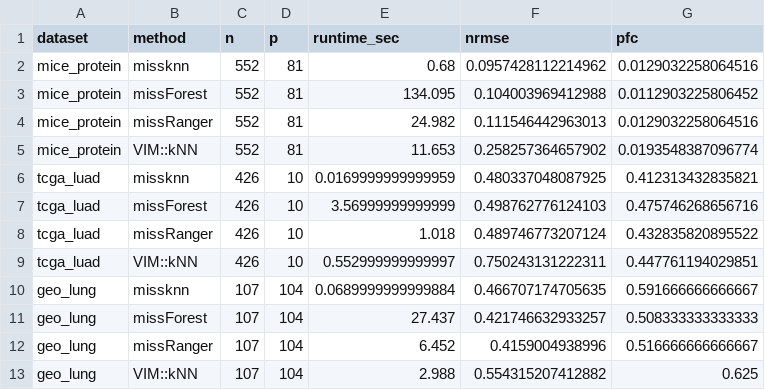
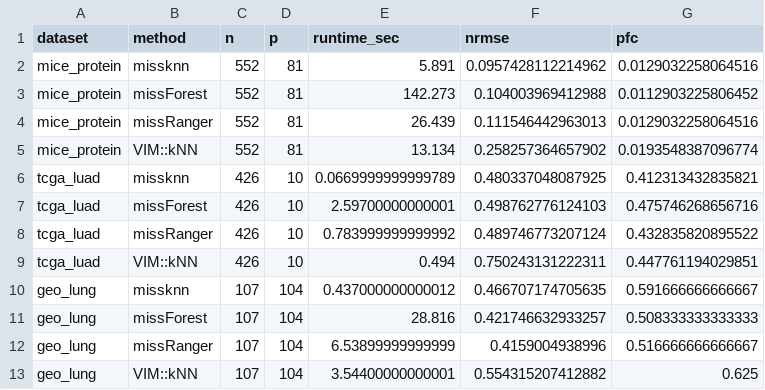
Before and after one commit to ielbadisy/missknn, a CSV file: inst/benchmark/output/bio_data_results.csv, drawn as a sheet.

```diff
--- a/inst/benchmark/output/bio_data_results.csv
+++ b/inst/benchmark/output/bio_data_results.csv
@@ -1,13 +1,13 @@
 "dataset","method","n","p","runtime_sec","nrmse","pfc"
-"mice_protein","missknn",552,81,0.68,0.0957428112214962,0.0129032258064516
-"mice_protein","missForest",552,81,134.095,0.104003969412988,0.0112903225806452
-"mice_protein","missRanger",552,81,24.982,0.111546442963013,0.0129032258064516
-"mice_protein","VIM::kNN",552,81,11.653,0.258257364657902,0.0193548387096774
-"tcga_luad","missknn",426,10,0.0169999999999959,0.480337048087925,0.412313432835821
-"tcga_luad","missForest",426,10,3.56999999999999,0.498762776124103,0.475746268656716
-"tcga_luad","missRanger",426,10,1.018,0.489746773207124,0.432835820895522
-"tcga_luad","VIM::kNN",426,10,0.552999999999997,0.750243131222311,0.447761194029851
-"geo_lung","missknn",107,104,0.0689999999999884,0.466707174705635,0.591666666666667
-"geo_lung","missForest",107,104,27.437,0.421746632933257,0.508333333333333
-"geo_lung","missRanger",107,104,6.452,0.4159004938996,0.516666666666667
-"geo_lung","VIM::kNN",107,104,2.988,0.554315207412882,0.625
+"mice_protein","missknn",552,81,5.891,0.0957428112214962,0.0129032258064516
+"mice_protein","missForest",552,81,142.273,0.104003969412988,0.0112903225806452
+"mice_protein","missRanger",552,81,26.439,0.111546442963013,0.0129032258064516
+"mice_protein","VIM::kNN",552,81,13.134,0.258257364657902,0.0193548387096774
+"tcga_luad","missknn",426,10,0.0669999999999789,0.480337048087925,0.412313432835821
+"tcga_luad","missForest",426,10,2.59700000000001,0.498762776124103,0.475746268656716
+"tcga_luad","missRanger",426,10,0.783999999999992,0.489746773207124,0.432835820895522
+"tcga_luad","VIM::kNN",426,10,0.494,0.750243131222311,0.447761194029851
+"geo_lung","missknn",107,104,0.437000000000012,0.466707174705635,0.591666666666667
+"geo_lung","missForest",107,104,28.816,0.421746632933257,0.508333333333333
+"geo_lung","missRanger",107,104,6.53899999999999,0.4159004938996,0.516666666666667
+"geo_lung","VIM::kNN",107,104,3.54400000000001,0.554315207412882,0.625
```
Also changed, not shown: inst/benchmark/output/bigdata_results.csv, inst/benchmark/output/coefficient_results.csv, 50 other files.
